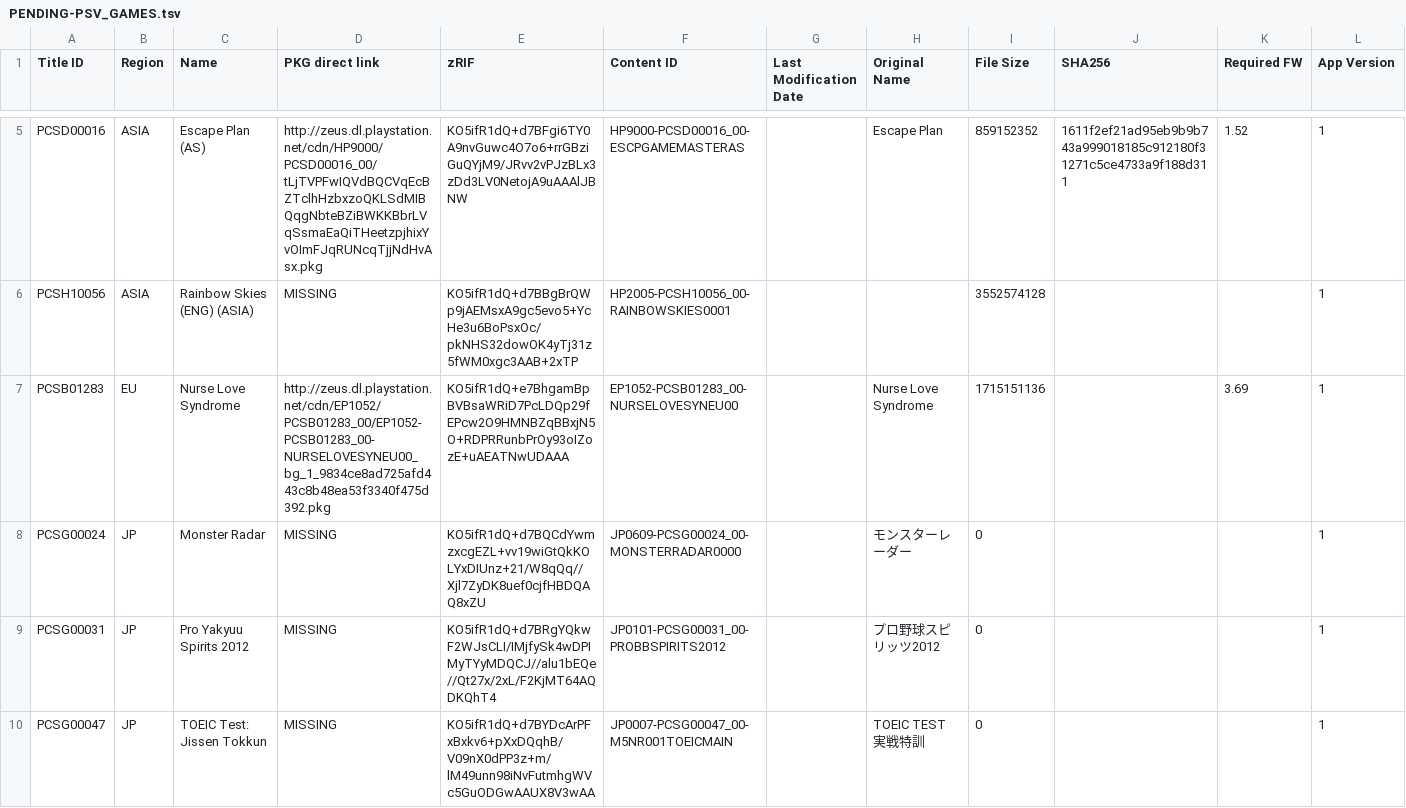
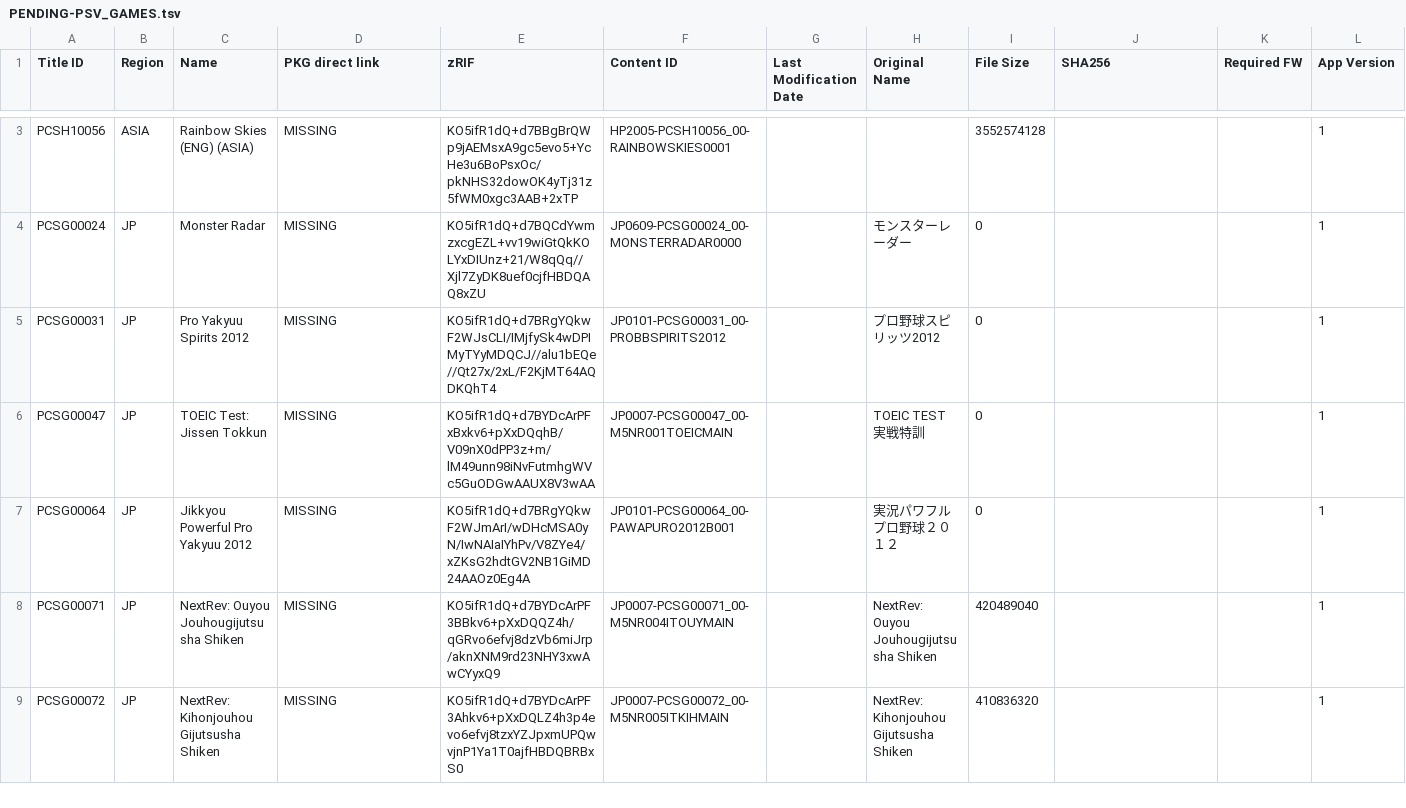
Before and after one commit to 1jtp8sobiu/1jtp8sobiu.github.io, a TSV file: tsv/PENDING-PSV_GAMES.tsv, drawn as a sheet; only a part is shown, gaps mark what is left out; the shorter side is filled out with more unchanged rows; the diff covers the shown part only; the diff names each change by its address in the sheet, - before the commit and + after, or states it on an @@ line.

Commit message:
PENDING-PSV_GAMES 20260716_045000

```diff
--- a/tsv/PENDING-PSV_GAMES.tsv
+++ b/tsv/PENDING-PSV_GAMES.tsv
-row 5: PCSD00016 | ASIA | Escape Plan (AS) | http://zeus.dl.playstation.net/cdn/HP9000/PCSD00016_00/tLjTVPFwIQVdBQCVqEcBZTclhHzbxzoQKLSdMIBQqgNbteBZiBWKKBbrLVqSsmaEaQiTHeetzpjhixYvOImFJqRUNcqTjjNdHvAsx.pkg | KO5ifR1dQ+d7BFgi6TY0A9nvGuwc4O7o6+rrGBziGuQYjM9/JRvv2vPJzBLx3zDd3LV0NetojA9uAAAlJBNW | HP9000-PCSD00016_00-ESCPGAMEMASTERAS |  | Escape Plan | 859152352 | 1611f2ef21ad95eb9b9b743a999018185c912180f31271c5ce4733a9f188d311 | 1.52 | 1
-row 7: PCSB01283 | EU | Nurse Love Syndrome | http://zeus.dl.playstation.net/cdn/EP1052/PCSB01283_00/EP1052-PCSB01283_00-NURSELOVESYNEU00_bg_1_9834ce8ad725afd443c8b48ea53f3340f475d392.pkg | KO5ifR1dQ+e7BhgamBpBVBsaWRiD7PcLDQp29fEPcw2O9HMNBZqBBxjN5O+RDPRRunbPrOy93oIZozE+uAEATNwUDAAA | EP1052-PCSB01283_00-NURSELOVESYNEU00 |  | Nurse Love Syndrome | 1715151136 |  | 3.69 | 1
```
Also changed, not shown: 5 removed rows and 1 edited cell elsewhere in this file.
